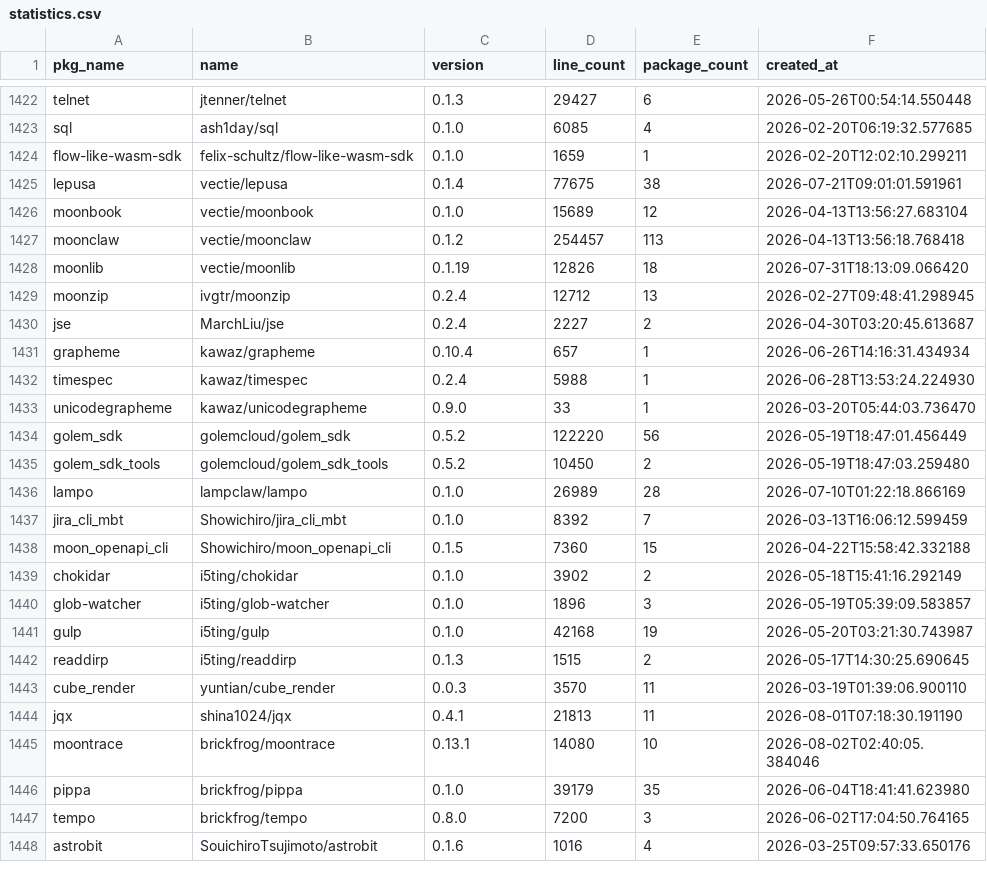
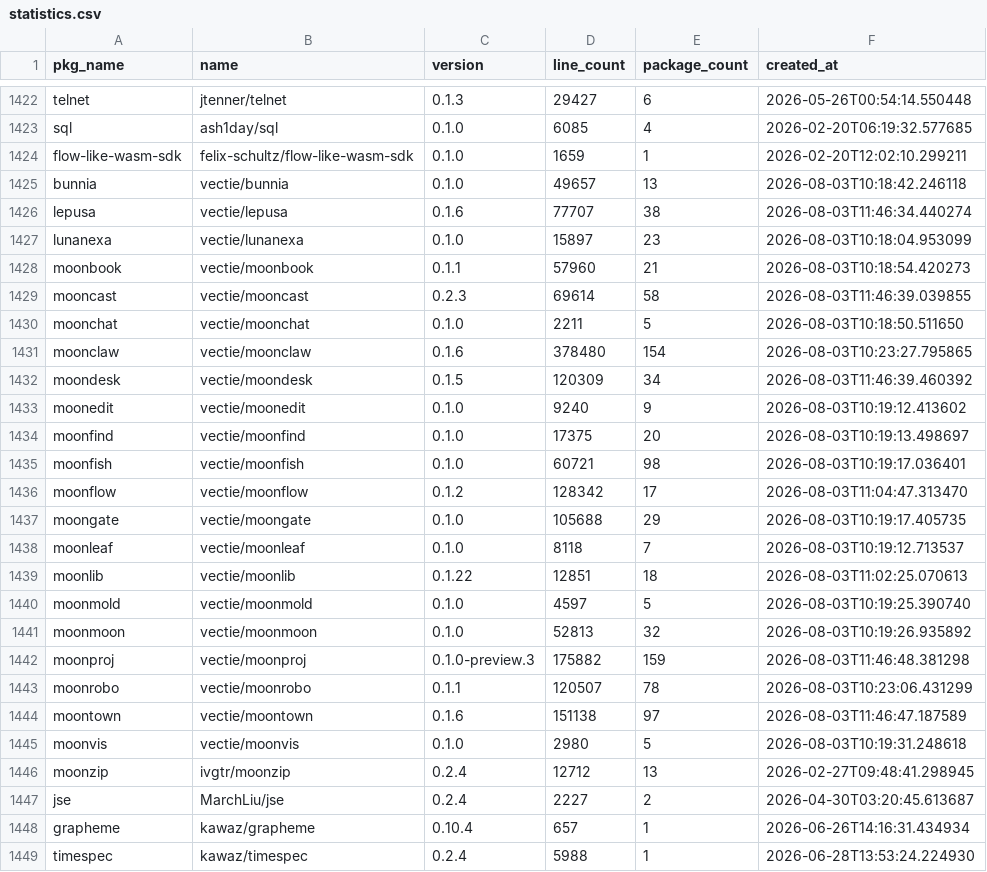
Before and after one commit to fanny480/fanny480.github.io, a CSV file: data/statistics.csv, drawn as a sheet; only a part is shown, gaps mark what is left out; the shorter side is filled out with more unchanged rows; the diff covers the shown part only.

```diff
--- a/data/statistics.csv
+++ b/data/statistics.csv
@@ -1424,6 +1424,23 @@ sql,ash1day/sql,0.1.0,6085,4,2026-02-20T06:19:32.577685
 flow-like-wasm-sdk,felix-schultz/flow-like-wasm-sdk,0.1.0,1659,1,2026-02-20T12:02:10.299211
-lepusa,vectie/lepusa,0.1.4,77675,38,2026-07-21T09:01:01.591961
-moonbook,vectie/moonbook,0.1.0,15689,12,2026-04-13T13:56:27.683104
-moonclaw,vectie/moonclaw,0.1.2,254457,113,2026-04-13T13:56:18.768418
-moonlib,vectie/moonlib,0.1.19,12826,18,2026-07-31T18:13:09.066420
+bunnia,vectie/bunnia,0.1.0,49657,13,2026-08-03T10:18:42.246118
+lepusa,vectie/lepusa,0.1.6,77707,38,2026-08-03T11:46:34.440274
+lunanexa,vectie/lunanexa,0.1.0,15897,23,2026-08-03T10:18:04.953099
+moonbook,vectie/moonbook,0.1.1,57960,21,2026-08-03T10:18:54.420273
+mooncast,vectie/mooncast,0.2.3,69614,58,2026-08-03T11:46:39.039855
+moonchat,vectie/moonchat,0.1.0,2211,5,2026-08-03T10:18:50.511650
+moonclaw,vectie/moonclaw,0.1.6,378480,154,2026-08-03T10:23:27.795865
+moondesk,vectie/moondesk,0.1.5,120309,34,2026-08-03T11:46:39.460392
+moonedit,vectie/moonedit,0.1.0,9240,9,2026-08-03T10:19:12.413602
+moonfind,vectie/moonfind,0.1.0,17375,20,2026-08-03T10:19:13.498697
+moonfish,vectie/moonfish,0.1.0,60721,98,2026-08-03T10:19:17.036401
+moonflow,vectie/moonflow,0.1.2,128342,17,2026-08-03T11:04:47.313470
+moongate,vectie/moongate,0.1.0,105688,29,2026-08-03T10:19:17.405735
+moonleaf,vectie/moonleaf,0.1.0,8118,7,2026-08-03T10:19:12.713537
+moonlib,vectie/moonlib,0.1.22,12851,18,2026-08-03T11:02:25.070613
+moonmold,vectie/moonmold,0.1.0,4597,5,2026-08-03T10:19:25.390740
+moonmoon,vectie/moonmoon,0.1.0,52813,32,2026-08-03T10:19:26.935892
+moonproj,vectie/moonproj,0.1.0-preview.3,175882,159,2026-08-03T11:46:48.381298
+moonrobo,vectie/moonrobo,0.1.1,120507,78,2026-08-03T10:23:06.431299
+moontown,vectie/moontown,0.1.6,151138,97,2026-08-03T11:46:47.187589
+moonvis,vectie/moonvis,0.1.0,2980,5,2026-08-03T10:19:31.248618
 moonzip,ivgtr/moonzip,0.2.4,12712,13,2026-02-27T09:48:41.298945
```
Also changed, not shown: 4 added rows and 20 edited cells elsewhere in this file.
